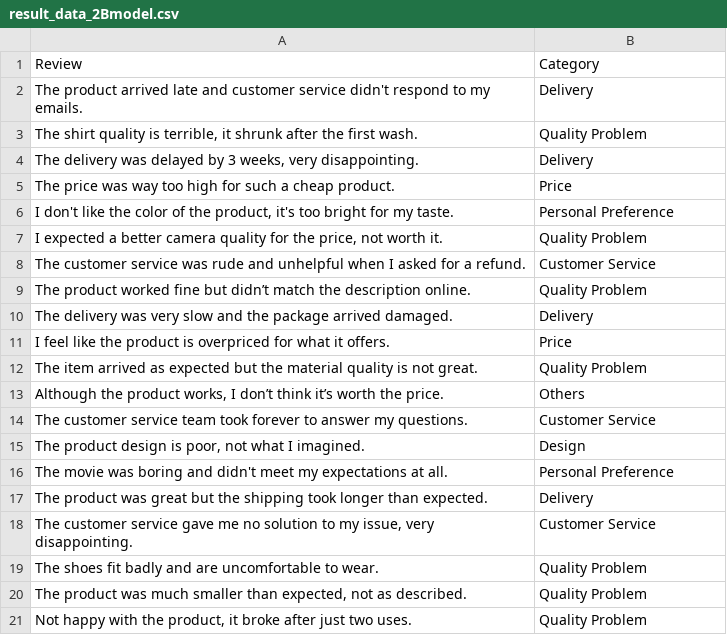
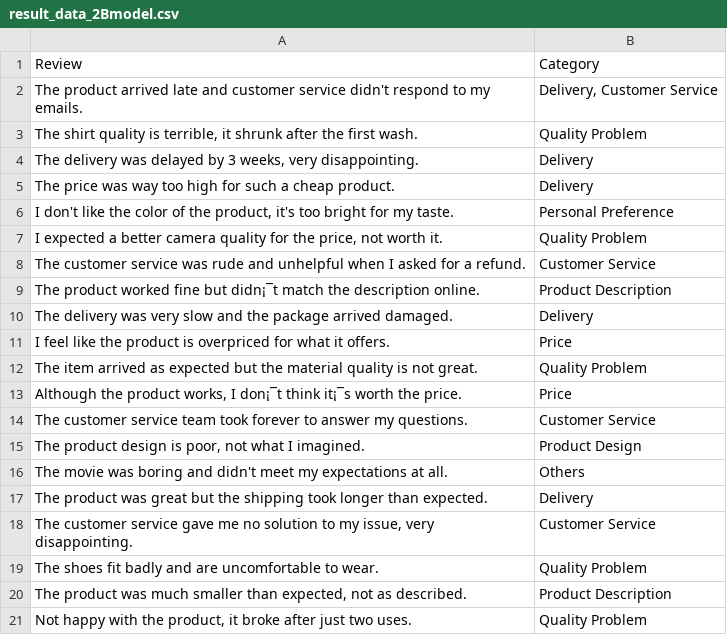
Before and after one commit to thefreeman007/Consumer_Review_Analyzer, a CSV file: data/result_data_2Bmodel.csv, drawn as a sheet; removed rows and columns are numbered as before the commit, all else as after; the diff names each change by its address in the sheet, - before the commit and + after, or states it on an @@ line.

Commit message:
update result

```diff
--- a/data/result_data_2Bmodel.csv
+++ b/data/result_data_2Bmodel.csv
-B2: Delivery
+B2: Delivery, Customer Service
-B5: Price
+B5: Delivery
-row 9: The product worked fine but didn’t match the description online. | Quality Problem
+row 9: The product worked fine but didn¡¯t match the description online. | Product Description
-row 13: Although the product works, I don’t think it’s worth the price. | Others
+row 13: Although the product works, I don¡¯t think it¡¯s worth the price. | Price
-B15: Design
+B15: Product Design
-B16: Personal Preference
+B16: Others
-B20: Quality Problem
+B20: Product Description
```
